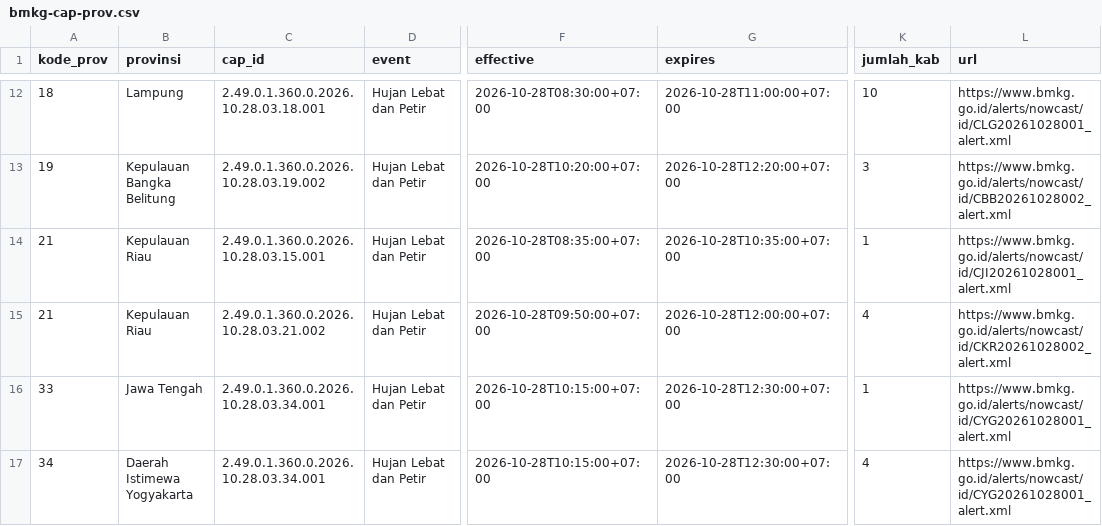
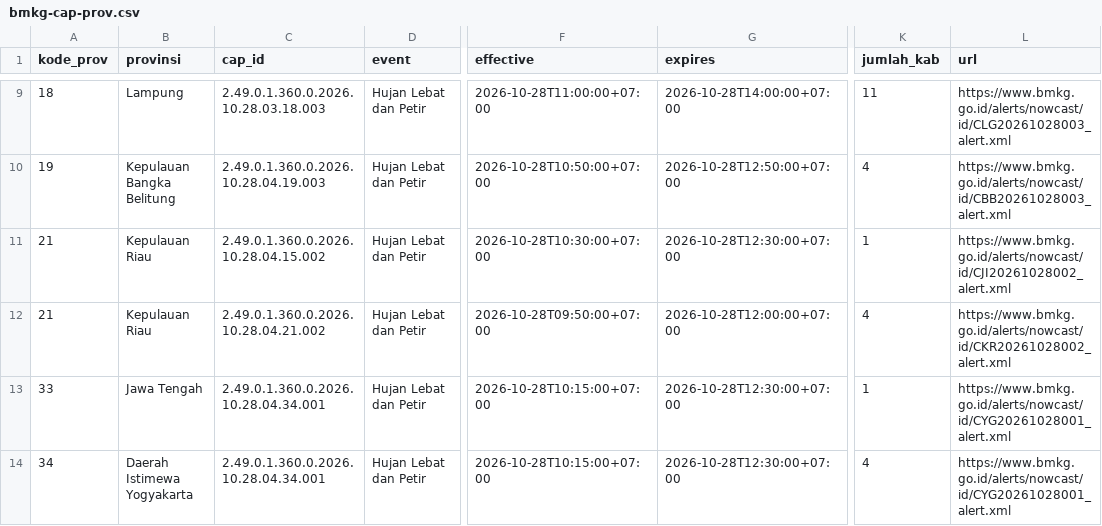
Before and after one commit to pantau-bencana/karhutla-dashboard, a CSV file: data/live/bmkg-cap-prov.csv, drawn as a sheet; only a part is shown, gaps mark what is left out; addresses are those after the commit; the diff covers the shown part only; the diff names each change by its address in the sheet, - before the commit and + after, or states it on an @@ line.

```diff
--- a/data/live/bmkg-cap-prov.csv
+++ b/data/live/bmkg-cap-prov.csv
-C9 (cap_id): 2.49.0.1.360.0.2026.10.28.03.18.001
+C9 (cap_id): 2.49.0.1.360.0.2026.10.28.03.18.003
-F9 (effective): 2026-10-28T08:30:00+07:00
+F9 (effective): 2026-10-28T11:00:00+07:00
-G9 (expires): 2026-10-28T11:00:00+07:00
+G9 (expires): 2026-10-28T14:00:00+07:00
-K9 (jumlah_kab): 10
+K9 (jumlah_kab): 11
-L9 (url): https://www.bmkg.go.id/alerts/nowcast/id/CLG20261028001_alert.xml
+L9 (url): https://www.bmkg.go.id/alerts/nowcast/id/CLG20261028003_alert.xml
-C10 (cap_id): 2.49.0.1.360.0.2026.10.28.03.19.002
+C10 (cap_id): 2.49.0.1.360.0.2026.10.28.04.19.003
-F10 (effective): 2026-10-28T10:20:00+07:00
+F10 (effective): 2026-10-28T10:50:00+07:00
-G10 (expires): 2026-10-28T12:20:00+07:00
+G10 (expires): 2026-10-28T12:50:00+07:00
-K10 (jumlah_kab): 3
+K10 (jumlah_kab): 4
-L10 (url): https://www.bmkg.go.id/alerts/nowcast/id/CBB20261028002_alert.xml
+L10 (url): https://www.bmkg.go.id/alerts/nowcast/id/CBB20261028003_alert.xml
-C11 (cap_id): 2.49.0.1.360.0.2026.10.28.03.15.001
+C11 (cap_id): 2.49.0.1.360.0.2026.10.28.04.15.002
-F11 (effective): 2026-10-28T08:35:00+07:00
+F11 (effective): 2026-10-28T10:30:00+07:00
-G11 (expires): 2026-10-28T10:35:00+07:00
+G11 (expires): 2026-10-28T12:30:00+07:00
-L11 (url): https://www.bmkg.go.id/alerts/nowcast/id/CJI20261028001_alert.xml
+L11 (url): https://www.bmkg.go.id/alerts/nowcast/id/CJI20261028002_alert.xml
-C12 (cap_id): 2.49.0.1.360.0.2026.10.28.03.21.002
+C12 (cap_id): 2.49.0.1.360.0.2026.10.28.04.21.002
-C13:C14 (cap_id): 2.49.0.1.360.0.2026.10.28.03.34.001
+C13:C14 (cap_id): 2.49.0.1.360.0.2026.10.28.04.34.001
```
Also changed, not shown: 3 added rows, 3 removed rows and 28 edited cells elsewhere in this file, data/live/bmkg-cap-kab.csv, 4 other files.
